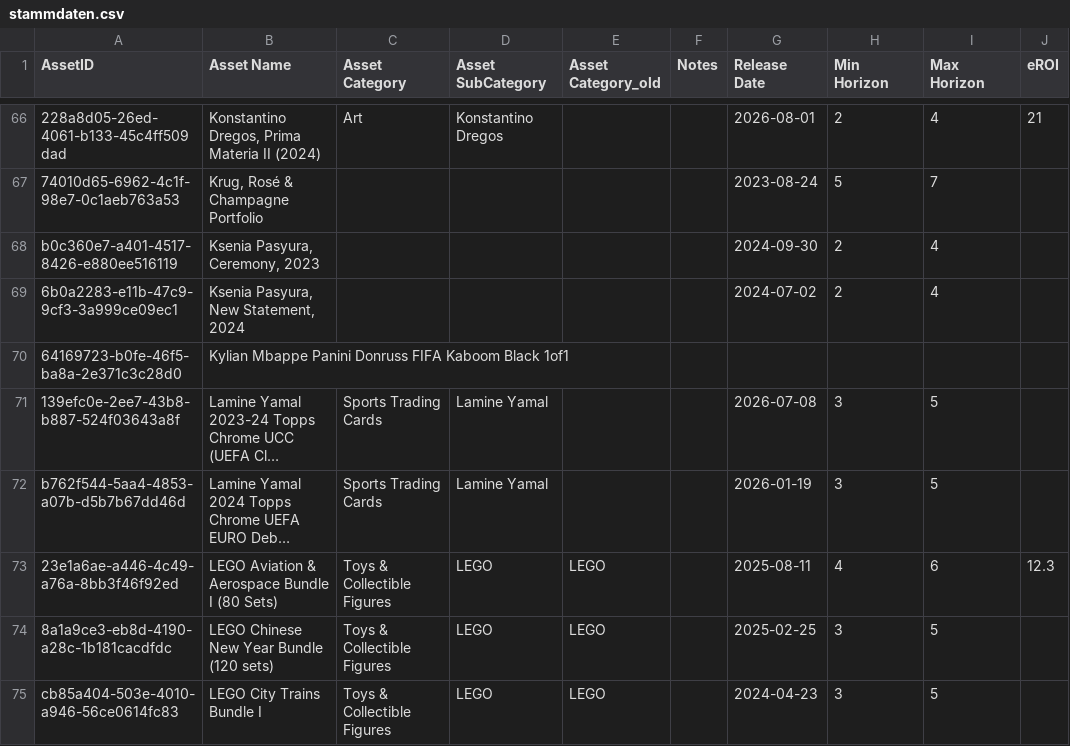
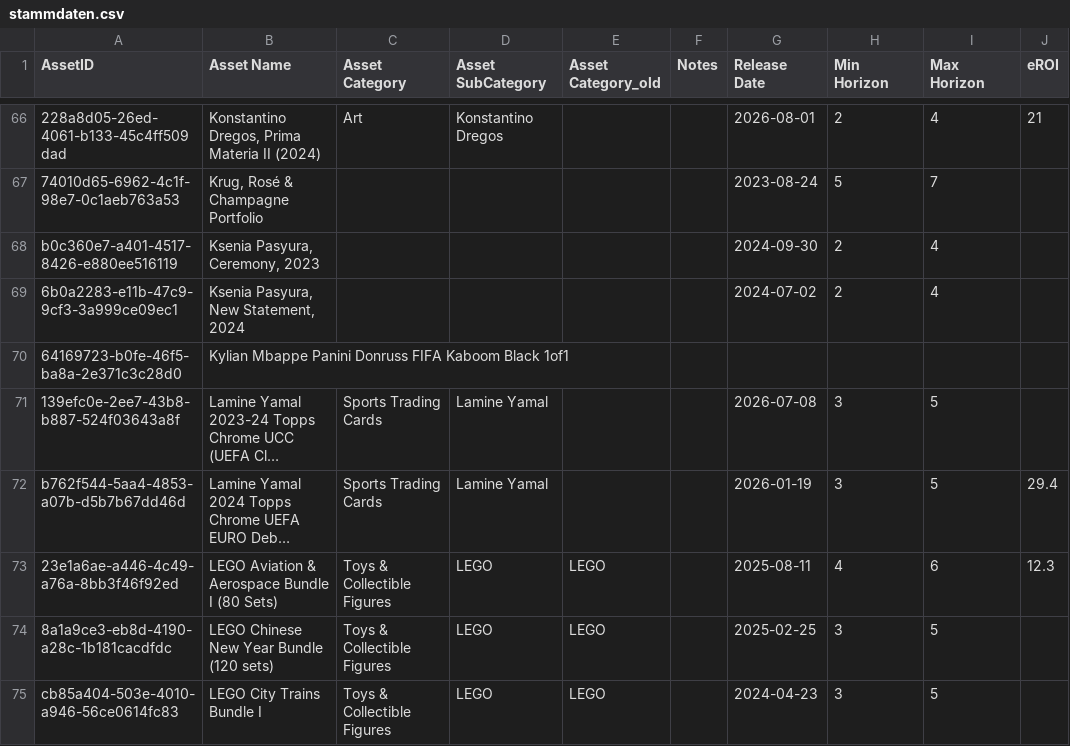
Before and after one commit to Munotstadt/splintdatacollector, a CSV file: data/stammdaten.csv, drawn as a sheet; only a part is shown, gaps mark what is left out; long unchanged cells end in …; the diff names each change by its address in the sheet, - before the commit and + after, or states it on an @@ line.

Commit message:
Stammdaten aktualisiert – 04.08.2026 19:03:51

```diff
--- a/data/stammdaten.csv
+++ b/data/stammdaten.csv
-J72 (eROI): (empty)
+J72 (eROI): 29.4
```
